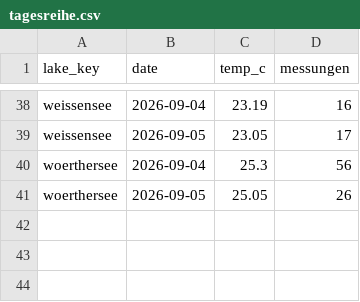
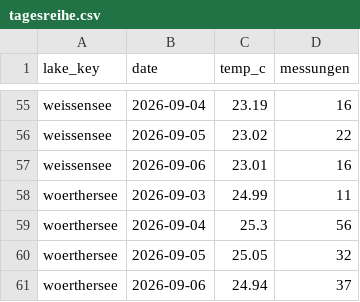
Before and after one commit to mgorfer/lake-temperature, a CSV file: data/aktuell/tagesreihe.csv, drawn as a sheet; only a part is shown, gaps mark what is left out; addresses are those after the commit; the diff covers the shown part only; the diff names each change by its address in the sheet, - before the commit and + after, or states it on an @@ line.

```diff
--- a/data/aktuell/tagesreihe.csv
+++ b/data/aktuell/tagesreihe.csv
-C56 (temp_c): 23.05
+C56 (temp_c): 23.02
-D56 (messungen): 17
+D56 (messungen): 22
+row 57: weissensee | 2026-09-06 | 23.01 | 16
+row 58: woerthersee | 2026-09-03 | 24.99 | 11
-D60 (messungen): 26
+D60 (messungen): 32
+row 61: woerthersee | 2026-09-06 | 24.94 | 37
```
Also changed, not shown: 17 added rows and 46 edited cells elsewhere in this file, 16 other files.
